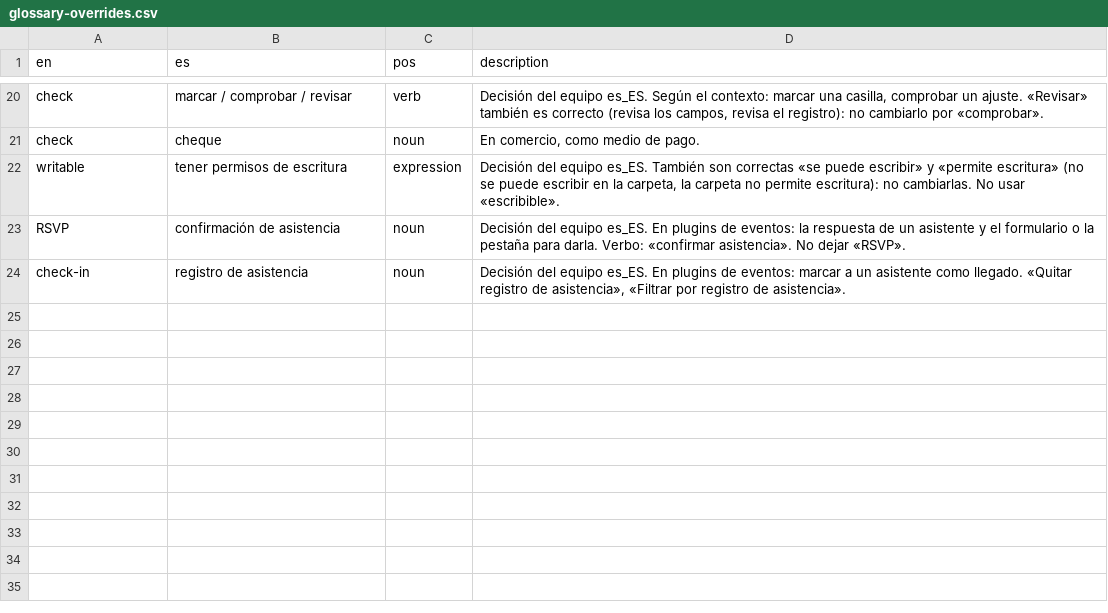
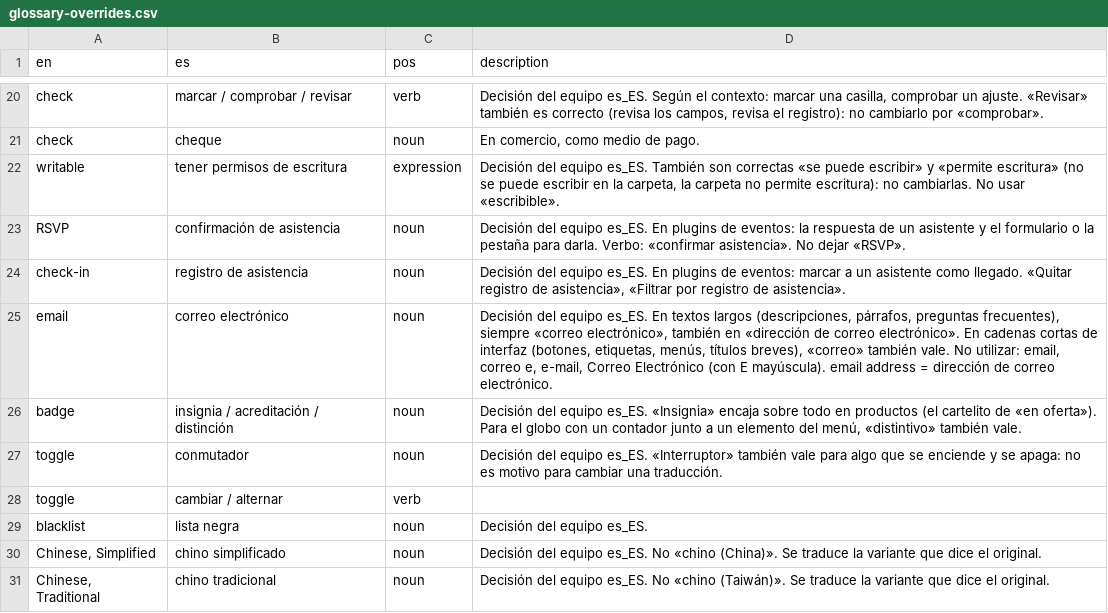
Before and after one commit to nilovelez/wp-es-polyglots, a CSV file: resources/glossary-overrides.csv, drawn as a sheet; only a part is shown, gaps mark what is left out.

Commit message:
Glossary overrides and proposals: email (long and short strings), badge, toggle, blacklist, Chinese variants

```diff
--- a/resources/glossary-overrides.csv
+++ b/resources/glossary-overrides.csv
@@ -25 +25,8 @@ RSVP,"confirmación de asistencia",noun,"Decisión del equipo es_ES. En plugins
 check-in,"registro de asistencia",noun,"Decisión del equipo es_ES. En plugins de eventos: marcar a un asistente como llegado. «Quitar registro de asistencia», «Filtrar por registro de asistencia»."
+email,correo electrónico,noun,"Decisión del equipo es_ES. En textos largos (descripciones, párrafos, preguntas frecuentes), siempre «correo electrónico», también en «dirección de correo electrónico». En cadenas cortas de interfaz (botones, etiquetas, menús, títulos breves), «correo» también vale. No utilizar: email, correo e, e-mail, Correo Electrónico (con E mayúscula). email address = dirección de correo electrónico."
+badge,insignia / acreditación / distinción,noun,"Decisión del equipo es_ES. «Insignia» encaja sobre todo en productos (el cartelito de «en oferta»). Para el globo con un contador junto a un elemento del menú, «distintivo» también vale."
+toggle,conmutador,noun,Decisión del equipo es_ES. «Interruptor» también vale para algo que se enciende y se apaga: no es motivo para cambiar una traducción.
+toggle,cambiar / alternar,verb,
+blacklist,lista negra,noun,Decisión del equipo es_ES.
+"Chinese, Simplified",chino simplificado,noun,Decisión del equipo es_ES. No «chino (China)». Se traduce la variante que dice el original.
+"Chinese, Traditional",chino tradicional,noun,Decisión del equipo es_ES. No «chino (Taiwán)». Se traduce la variante que dice el original.
```
Also changed, not shown: wordpress-polyglots-es/skills/review-glotpress-waiting/scripts/glossary.csv, wordpress-polyglots-es/skills/translate-glotpress-project/scripts/glossary.csv, 3 other files.
